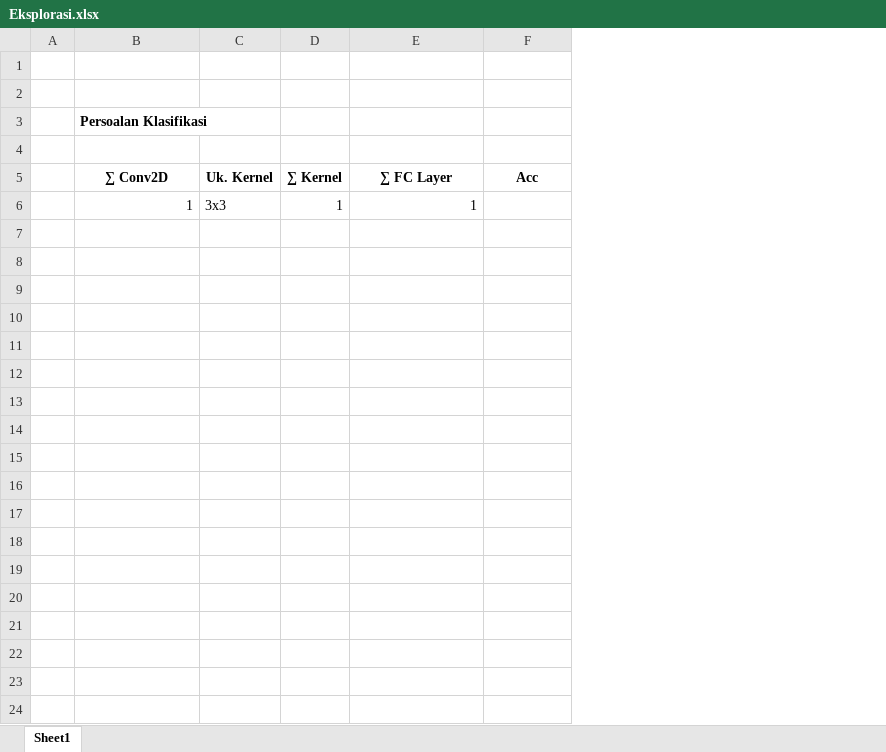
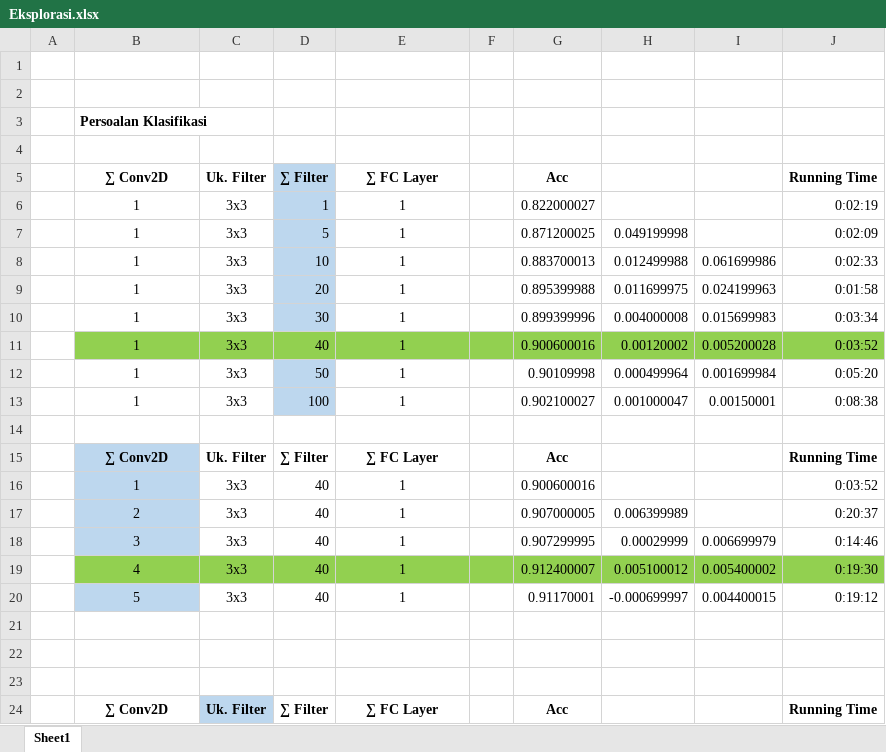
Before and after one commit to iekowicaksono/Tugas, an Excel workbook: Eksplorasi.xlsx, sheet Sheet1, drawn as a sheet; only a part is shown; values as stored, in another font and other column widths than the file's, no borders; charts and pictures not drawn; removed rows and columns are numbered as before the commit, all else as after; the diff covers the shown part only; the diff names each change by its address in the sheet, - before the commit and + after, or states it on an @@ line.

```diff
--- a/Eksplorasi.xlsx (sheet Sheet1)
+++ b/Eksplorasi.xlsx (sheet Sheet1)
-column C (Uk. Kernel), row 6: 3x3
-column D (∑ Kernel), row 6: 1
+column C (Uk. Filter), row 6: 3x3
+column D (∑ Filter), row 6: 1
+column F, empty
+column H, empty
+column I, empty
+column J (Running Time), row 6: 0:02:19
-B6 alignment: right
+B6 alignment: center
-E6 alignment: right
+E6 alignment: center
-G6 (Acc): (empty)
+G6 (Acc): 0.822000027
+row 7:  | 1 | 3x3 | 5 | 1 |  | 0.871200025 | 0.049199998 |  | 0:02:09
+row 8:  | 1 | 3x3 | 10 | 1 |  | 0.883700013 | 0.012499988 | 0.061699986 | 0:02:33
+row 9:  | 1 | 3x3 | 20 | 1 |  | 0.895399988 | 0.011699975 | 0.024199963 | 0:01:58
+row 10:  | 1 | 3x3 | 30 | 1 |  | 0.899399996 | 0.004000008 | 0.015699983 | 0:03:34
+row 11:  | 1 | 3x3 | 40 | 1 |  | 0.900600016 | 0.00120002 | 0.005200028 | 0:03:52
+row 12:  | 1 | 3x3 | 50 | 1 |  | 0.90109998 | 0.000499964 | 0.001699984 | 0:05:20
+row 13:  | 1 | 3x3 | 100 | 1 |  | 0.902100027 | 0.001000047 | 0.00150001 | 0:08:38
+row 14: (empty)
+row 15:  | ∑ Conv2D | Uk. Filter | ∑ Filter | ∑ FC Layer |  | Acc |  |  | Running Time
+row 16:  | 1 | 3x3 | 40 | 1 |  | 0.900600016 |  |  | 0:03:52
+row 17:  | 2 | 3x3 | 40 | 1 |  | 0.907000005 | 0.006399989 |  | 0:20:37
+row 18:  | 3 | 3x3 | 40 | 1 |  | 0.907299995 | 0.00029999 | 0.006699979 | 0:14:46
+row 19:  | 4 | 3x3 | 40 | 1 |  | 0.912400007 | 0.005100012 | 0.005400002 | 0:19:30
+row 20:  | 5 | 3x3 | 40 | 1 |  | 0.91170001 | -0.000699997 | 0.004400015 | 0:19:12
+row 21: (empty)
+row 22: (empty)
+row 23: (empty)
+row 24:  | ∑ Conv2D | Uk. Filter | ∑ Filter | ∑ FC Layer |  | Acc |  |  | Running Time
```
Also changed, not shown: 10 added rows elsewhere in this sheet, charts or pictures, 1 other file.
